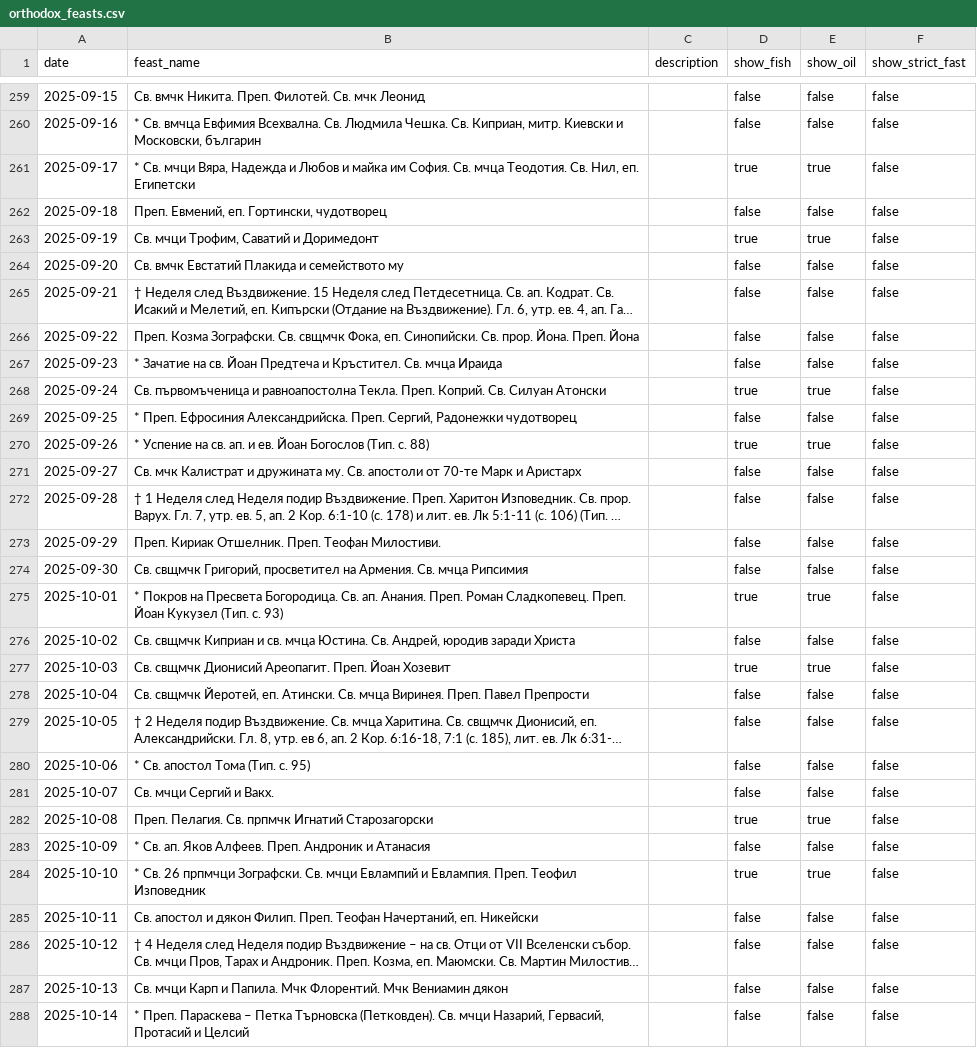
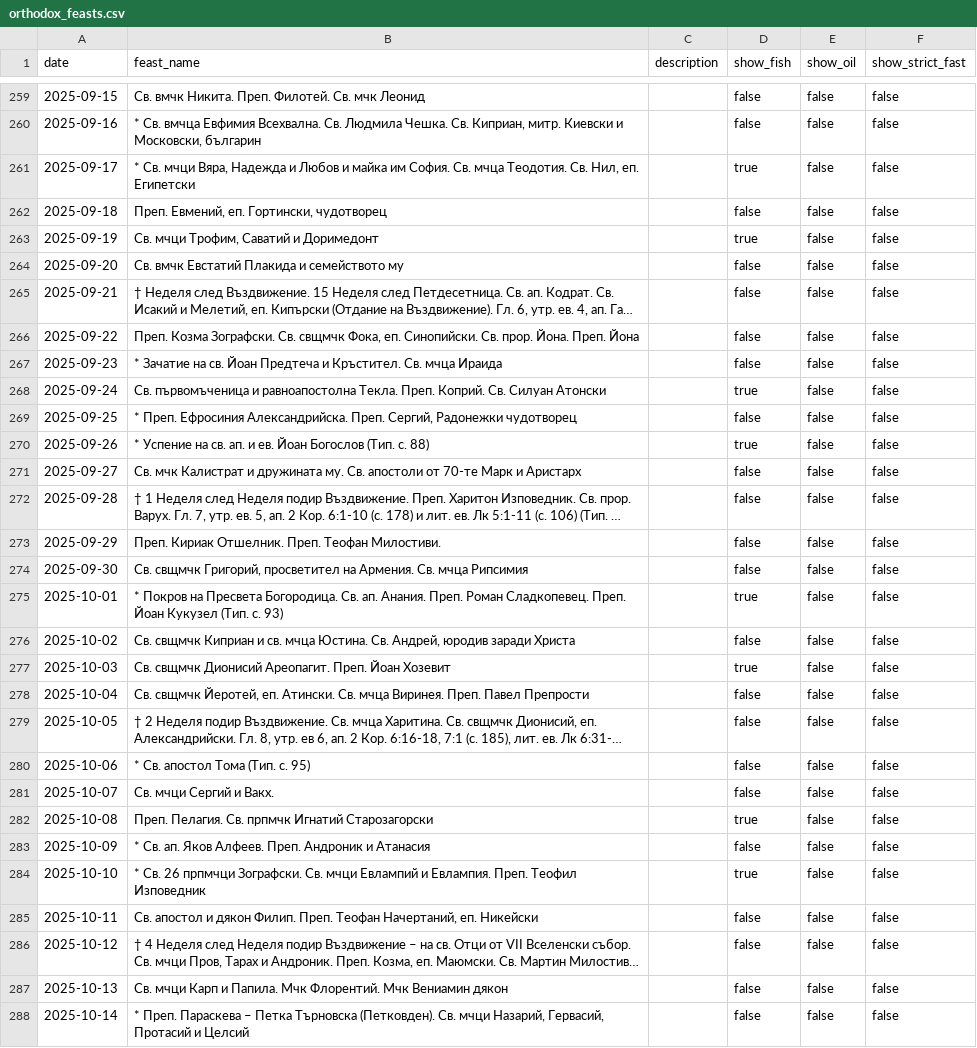
Before and after one commit to konstantinmomchev/htmls, a CSV file: calendar/data/processed/orthodox_feasts.csv, drawn as a sheet; only a part is shown, gaps mark what is left out; long unchanged cells end in …; the diff covers the shown part only.

```diff
--- a/calendar/data/processed/orthodox_feasts.csv
+++ b/calendar/data/processed/orthodox_feasts.csv
@@ -260,5 +260,5 @@ date,feast_name,description,show_fish,show_oil,show_strict_fast
 2025-09-16,"* Св. вмчца Евфимия Всехвална. Св. Людмила Чешка. Св. Киприан, митр. Киевски и Московски, българин",,false,false,false
-2025-09-17,"* Св. мчци Вяра, Надежда и Любов и майка им София. Св. мчца Теодотия. Св. Нил, еп. Египетски",,true,true,false
+2025-09-17,"* Св. мчци Вяра, Надежда и Любов и майка им София. Св. мчца Теодотия. Св. Нил, еп. Египетски",,true,false,false
 2025-09-18,"Преп. Евмений, еп. Гортински, чудотворец",,false,false,false
-2025-09-19,"Св. мчци Трофим, Саватий и Доримедонт",,true,true,false
+2025-09-19,"Св. мчци Трофим, Саватий и Доримедонт",,true,false,false
 2025-09-20,Св. вмчк Евстатий Плакида и семейството му,,false,false,false
@@ -267,5 +267,5 @@ date,feast_name,description,show_fish,show_oil,show_strict_fast
 2025-09-23,* Зачатие на св. Йоан Предтеча и Кръстител. Св. мчца Ираида,,false,false,false
-2025-09-24,Св. първомъченица и равноапостолна Текла. Преп. Коприй. Св. Силуан Атонски,,true,true,false
+2025-09-24,Св. първомъченица и равноапостолна Текла. Преп. Коприй. Св. Силуан Атонски,,true,false,false
 2025-09-25,"* Преп. Ефросиния Александрийска. Преп. Сергий, Радонежки чудотворец",,false,false,false
-2025-09-26,* Успение на св. ап. и ев. Йоан Богослов (Тип. с. 88),,true,true,false
+2025-09-26,* Успение на св. ап. и ев. Йоан Богослов (Тип. с. 88),,true,false,false
 2025-09-27,Св. мчк Калистрат и дружината му. Св. апостоли от 70-те Марк и Аристарх,,false,false,false
@@ -274,5 +274,5 @@ date,feast_name,description,show_fish,show_oil,show_strict_fast
 2025-09-30,"Св. свщмчк Григорий, просветител на Армения. Св. мчца Рипсимия",,false,false,false
-2025-10-01,* Покров на Пресвета Богородица. Св. ап. Анания. Преп. Роман Сладкопевец. Преп. Йоан Кукузел (Тип. с. 93),,true,true,false
+2025-10-01,* Покров на Пресвета Богородица. Св. ап. Анания. Преп. Роман Сладкопевец. Преп. Йоан Кукузел (Тип. с. 93),,true,false,false
 2025-10-02,"Св. свщмчк Киприан и св. мчца Юстина. Св. Андрей, юродив заради Христа",,false,false,false
-2025-10-03,Св. свщмчк Дионисий Ареопагит. Преп. Йоан Хозевит,,true,true,false
+2025-10-03,Св. свщмчк Дионисий Ареопагит. Преп. Йоан Хозевит,,true,false,false
 2025-10-04,"Св. свщмчк Йеротей, еп. Атински. Св. мчца Виринея. Преп. Павел Препрости",,false,false,false
@@ -281,5 +281,5 @@ date,feast_name,description,show_fish,show_oil,show_strict_fast
 2025-10-07,Св. мчци Сергий и Вакх.,,false,false,false
-2025-10-08,Преп. Пелагия. Св. прпмчк Игнатий Старозагорски,,true,true,false
+2025-10-08,Преп. Пелагия. Св. прпмчк Игнатий Старозагорски,,true,false,false
 2025-10-09,* Св. ап. Яков Алфеев. Преп. Андроник и Атанасия,,false,false,false
-2025-10-10,* Св. 26 прпмчци Зографски. Св. мчци Евлампий и Евлампия. Преп. Теофил Изповедник,,true,true,false
+2025-10-10,* Св. 26 прпмчци Зографски. Св. мчци Евлампий и Евлампия. Преп. Теофил Изповедник,,true,false,false
 2025-10-11,"Св. апостол и дякон Филип. Преп. Теофан Начертаний, еп. Никейски",,false,false,false
```
Also changed, not shown: 89 edited cells elsewhere in this file, calendar/data/processed/orthodox_feasts_original.csv, 22 other files.
